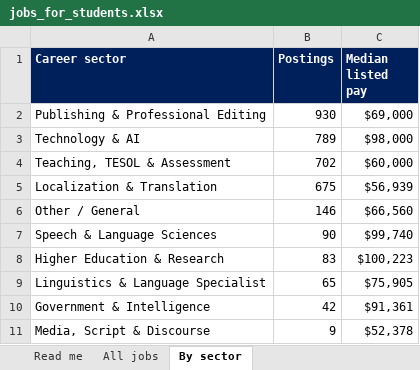
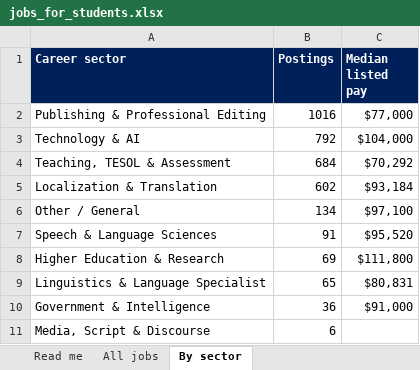
Before and after one commit to dpdewey/LingMaterials, an Excel workbook: JobsReportLing/jobs_for_students.xlsx, sheet By sector, drawn as a sheet; values as stored, in another font and other column widths than the file's, no borders; the diff names each change by its address in the sheet, - before the commit and + after, or states it on an @@ line.

```diff
--- a/JobsReportLing/jobs_for_students.xlsx (sheet By sector)
+++ b/JobsReportLing/jobs_for_students.xlsx (sheet By sector)
-B2 (Postings): 930
+B2 (Postings): 1016
-C2 (Median listed pay): $69,000
+C2 (Median listed pay): $77,000
-B3 (Postings): 789
+B3 (Postings): 792
-C3 (Median listed pay): $98,000
+C3 (Median listed pay): $104,000
-B4 (Postings): 702
+B4 (Postings): 684
-C4 (Median listed pay): $60,000
+C4 (Median listed pay): $70,292
-B5 (Postings): 675
+B5 (Postings): 602
-C5 (Median listed pay): $56,939
+C5 (Median listed pay): $93,184
-B6 (Postings): 146
+B6 (Postings): 134
-C6 (Median listed pay): $66,560
+C6 (Median listed pay): $97,100
-B7 (Postings): 90
+B7 (Postings): 91
-C7 (Median listed pay): $99,740
+C7 (Median listed pay): $95,520
-B8 (Postings): 83
+B8 (Postings): 69
-C8 (Median listed pay): $100,223
+C8 (Median listed pay): $111,800
-C9 (Median listed pay): $75,905
+C9 (Median listed pay): $80,831
-B10 (Postings): 42
+B10 (Postings): 36
-C10 (Median listed pay): $91,361
+C10 (Median listed pay): $91,000
-B11 (Postings): 9
+B11 (Postings): 6
-C11 (Median listed pay): $52,378
+C11 (Median listed pay): (empty)
```
Also changed, not shown: sheet All jobs, sheet Read me, 37 other files.
